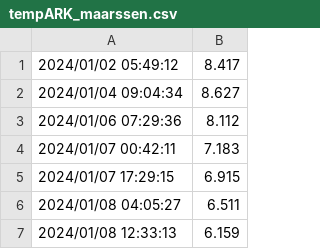
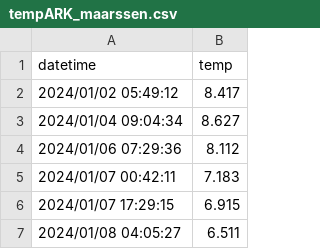
Before and after one commit to Olsthoorn/mf6lab, a CSV file: Projects/ARK_RWS/data/peilbuizen/tempARK_maarssen.csv, drawn as a sheet; only a part is shown; the shorter side is filled out with more unchanged rows.

```diff
--- a/Projects/ARK_RWS/data/peilbuizen/tempARK_maarssen.csv
+++ b/Projects/ARK_RWS/data/peilbuizen/tempARK_maarssen.csv
@@ -1 +1,2 @@
+datetime,temp
 2024/01/02 05:49:12, 8.417
```
Also changed, not shown: Projects/ARK_RWS/data/model_log.csv, 9 other files.
